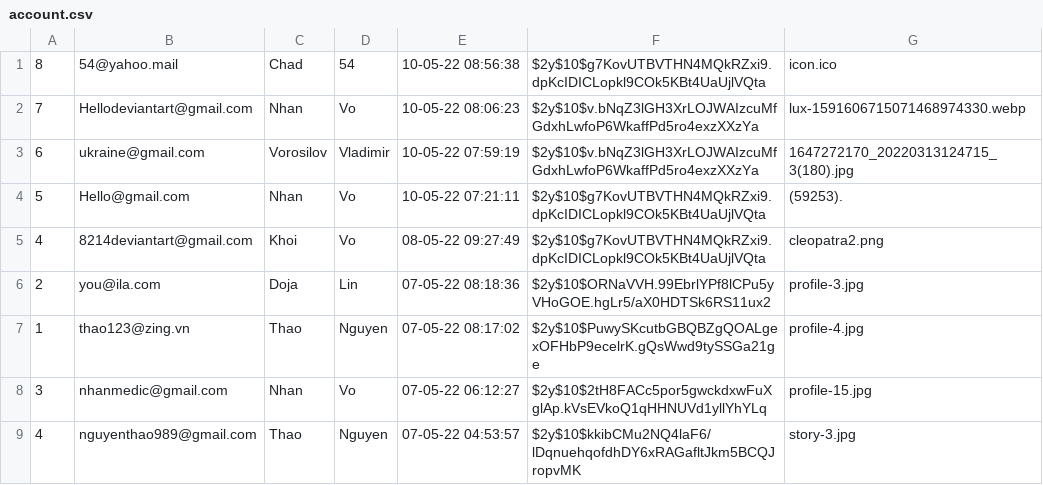
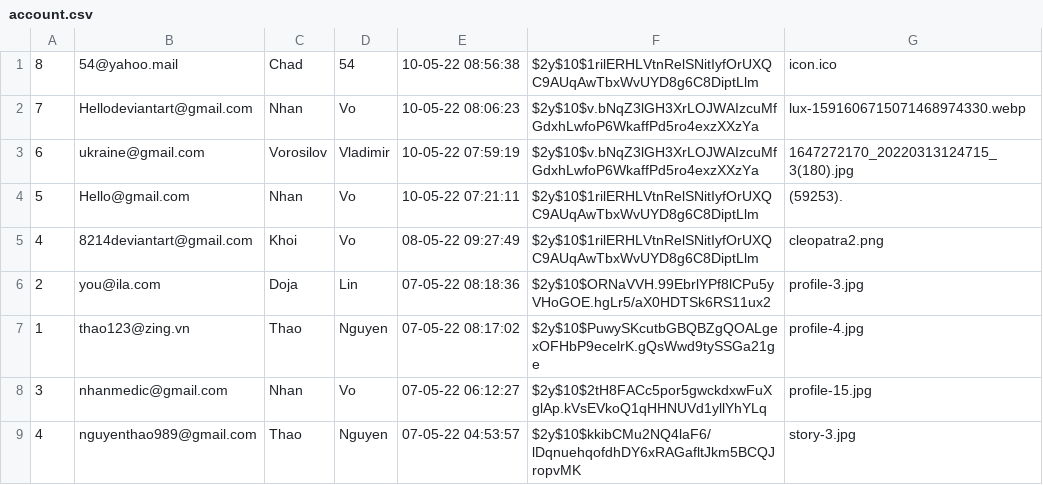
Before and after one commit to kaisergrimlock/InstaKilogram, a CSV file: user/account.csv, drawn as a sheet.

```diff
--- a/user/account.csv
+++ b/user/account.csv
@@ -1,6 +1,6 @@
-8,54@yahoo.mail,Chad,54,"10-05-22 08:56:38",$2y$10$g7KovUTBVTHN4MQkRZxi9.dpKcIDICLopkl9COk5KBt4UaUjlVQta,icon.ico
+8,54@yahoo.mail,Chad,54,"10-05-22 08:56:38",$2y$10$1rilERHLVtnRelSNitIyfOrUXQC9AUqAwTbxWvUYD8g6C8DiptLlm,icon.ico
 7,Hellodeviantart@gmail.com,Nhan,Vo,"10-05-22 08:06:23",$2y$10$v.bNqZ3lGH3XrLOJWAIzcuMfGdxhLwfoP6WkaffPd5ro4exzXXzYa,lux-1591606715071468974330.webp
 6,ukraine@gmail.com,Vorosilov,Vladimir,"10-05-22 07:59:19",$2y$10$v.bNqZ3lGH3XrLOJWAIzcuMfGdxhLwfoP6WkaffPd5ro4exzXXzYa,1647272170_20220313124715_3(180).jpg
-5,Hello@gmail.com,Nhan,Vo,"10-05-22 07:21:11",$2y$10$g7KovUTBVTHN4MQkRZxi9.dpKcIDICLopkl9COk5KBt4UaUjlVQta,(59253).
-4,8214deviantart@gmail.com,Khoi,Vo,"08-05-22 09:27:49",$2y$10$g7KovUTBVTHN4MQkRZxi9.dpKcIDICLopkl9COk5KBt4UaUjlVQta,cleopatra2.png
+5,Hello@gmail.com,Nhan,Vo,"10-05-22 07:21:11",$2y$10$1rilERHLVtnRelSNitIyfOrUXQC9AUqAwTbxWvUYD8g6C8DiptLlm,(59253).
+4,8214deviantart@gmail.com,Khoi,Vo,"08-05-22 09:27:49",$2y$10$1rilERHLVtnRelSNitIyfOrUXQC9AUqAwTbxWvUYD8g6C8DiptLlm,cleopatra2.png
 2,you@ila.com,Doja,Lin,"07-05-22 08:18:36",$2y$10$ORNaVVH.99EbrlYPf8lCPu5yVHoGOE.hgLr5/aX0HDTSk6RS11ux2,profile-3.jpg
```
Also changed, not shown: 3 other files.
